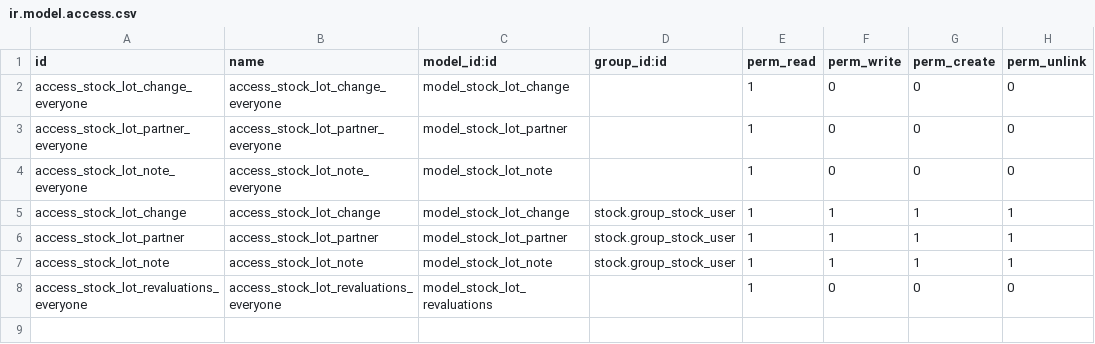
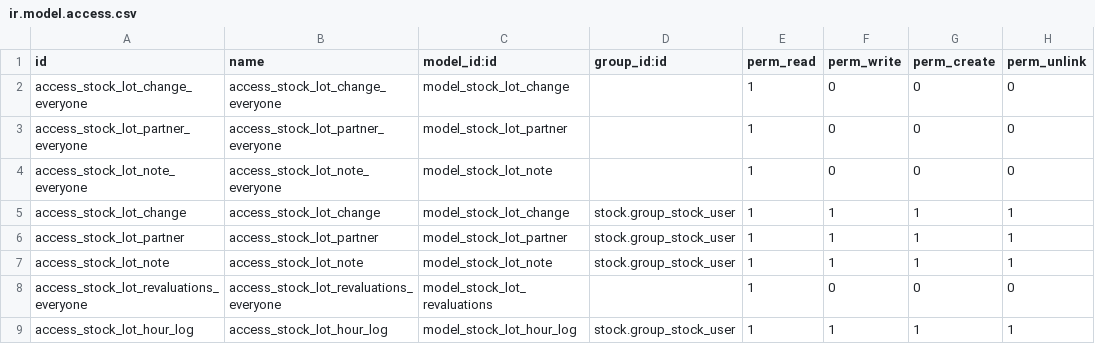
Before and after one commit to asphaltzipper/azi-odoo-modules, a CSV file: serial_crm/security/ir.model.access.csv, drawn as a sheet; the diff names each change by its address in the sheet, - before the commit and + after, or states it on an @@ line.

Commit message:
fix serial hour log perms; 2 small improvements

```diff
--- a/serial_crm/security/ir.model.access.csv
+++ b/serial_crm/security/ir.model.access.csv
+row 9: access_stock_lot_hour_log | access_stock_lot_hour_log | model_stock_lot_hour_log | stock.group_stock_user | 1 | 1 | 1 | 1
```
Also changed, not shown: 2 other files.
